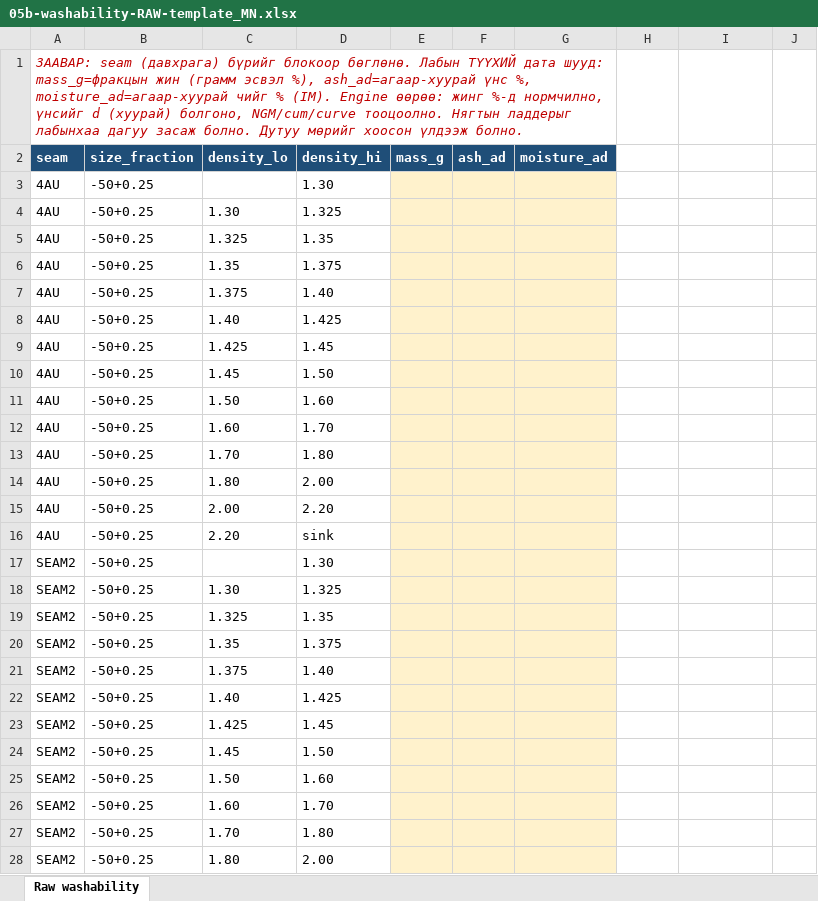
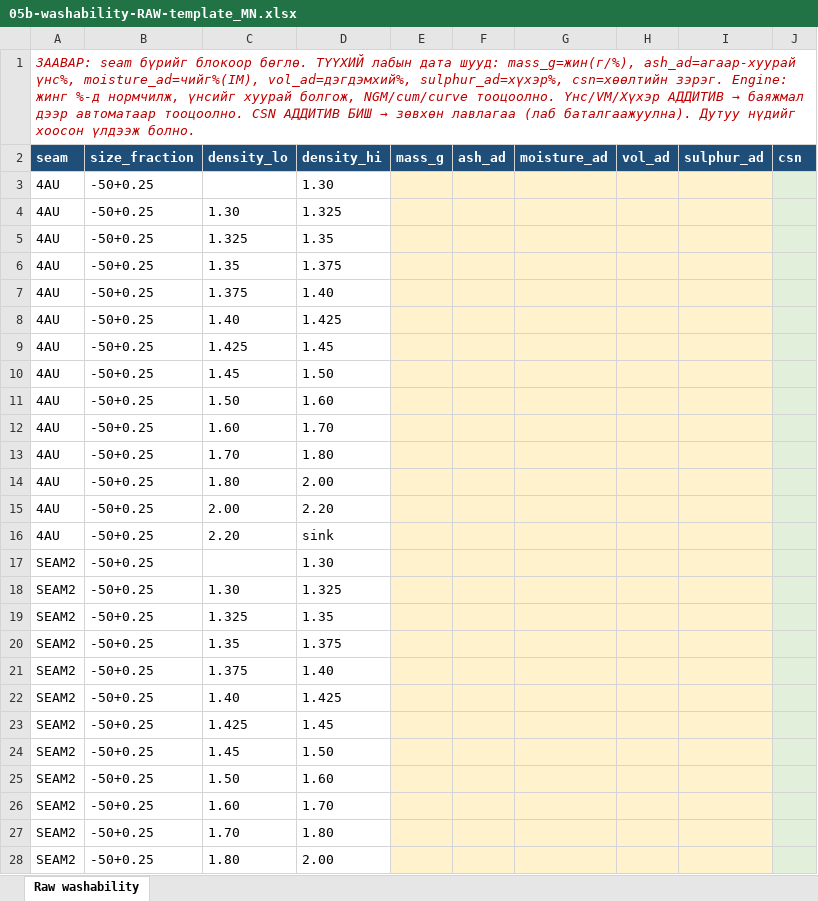
Before and after one commit to War0maN/process-plant-hms, an Excel workbook: docs/05b-washability-RAW-template_MN.xlsx, sheet Raw washability, drawn as a sheet; only a part is shown; values as stored, in another font and other column widths than the file's, no borders; the diff covers the shown part only; the diff names each change by its address in the sheet, - before the commit and + after, or states it on an @@ line.

```diff
--- a/docs/05b-washability-RAW-template_MN.xlsx (sheet Raw washability)
+++ b/docs/05b-washability-RAW-template_MN.xlsx (sheet Raw washability)
@@ A1 (seam): ЗААВАР: seam (давхрага) бүрийг блокоор бөглөнө. Лабын ТҮҮХИЙ дата шууд: mass_g=фракцын жин (грамм эсвэл %), ash_ad=агаар-хуурай үнс %, moisture_ad=агаар-хуурай чийг % (IM). Engine өөрөө: жинг %-д нормчилно, үнсийг d (хуурай) болгоно, NGM/cum/curve тооцоолно. Нягтын ладдерыг лабынхаа дагуу засаж болно. Дутуу мөрийг хоосон үлдээж… → ЗААВАР: seam бүрийг блокоор бөглө. ТҮҮХИЙ лабын дата шууд: mass_g=жин(г/%), ash_ad=агаар-хуурай үнс%, moisture_ad=чийг%(IM), vol_ad=дэгдэмхий%, sulphur_ad=хүхэр%, csn=хөөлтийн зэрэг. Engine: жинг %-д нормчилж, үнсийг хуурай болгож, NGM/cum/curve тооцоолно. Үнс/VM/Хүхэр АДДИТИВ → баяжмал дээр автоматаар тооцоолно. CSN АДДИТИВ БИШ → зөвхөн лавлагаа (лаб баталгаажуулна). Дутуу нүдийг хоосон үлдээж… @@
-A1:G1 merged
+A1:J1 merged
-H2: (empty)
+H2: vol_ad
-H2:J2 fill: none
+H2:J2 fill: #1F4E78
-I2: (empty)
+I2: sulphur_ad
-J2: (empty)
+J2: csn
-H3:I28 fill: none
+H3:I28 fill: #FFF2CC
-J3:J28 fill: none
+J3:J28 fill: #E2EFDA
```
Also changed, not shown: cell formats elsewhere in this sheet, 6 other files.
